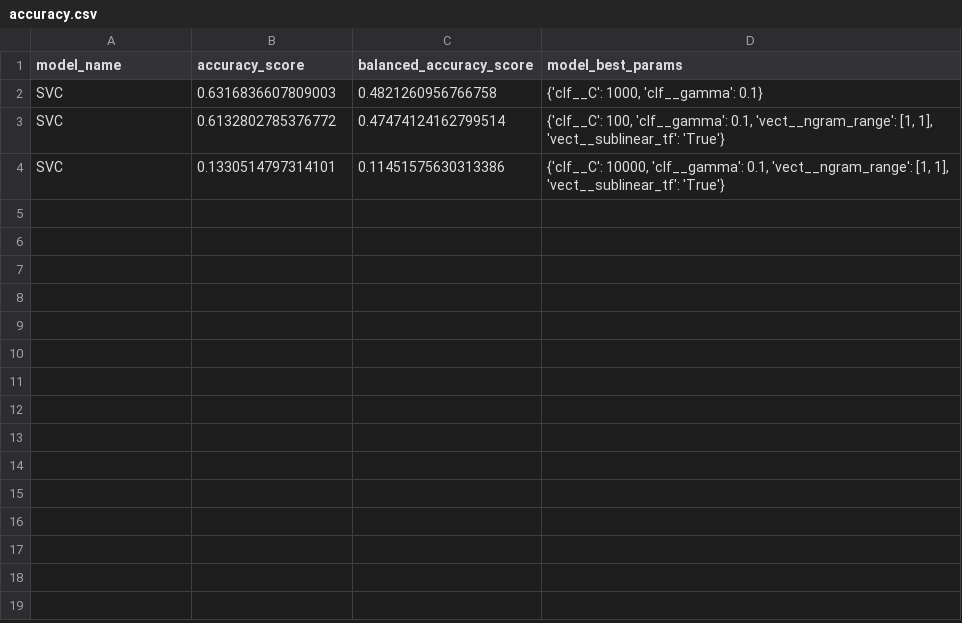
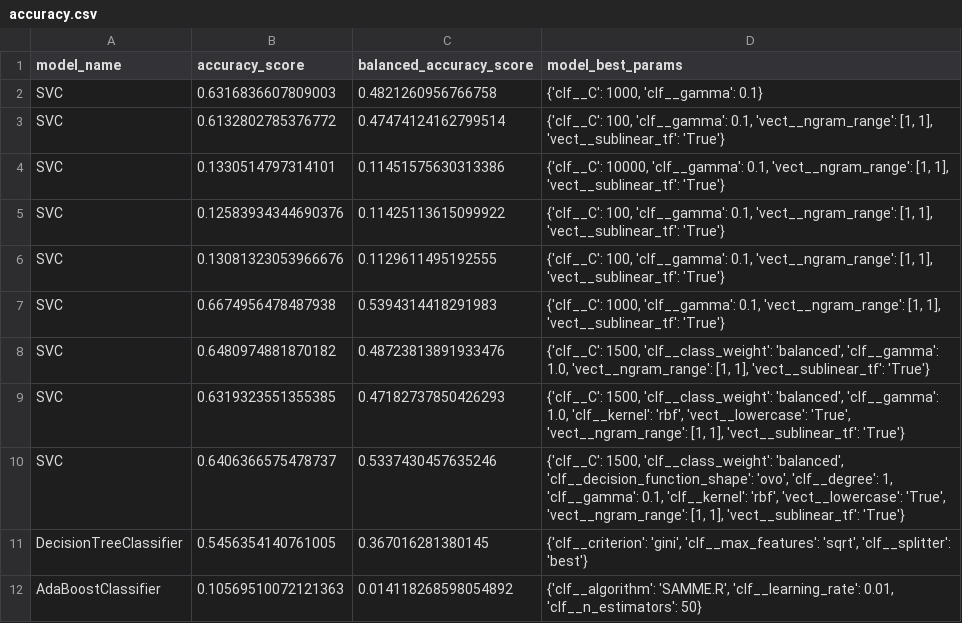
Before and after one commit to joseferrercba/FundacionsadoskySantander, a CSV file: data/accuracy.csv, drawn as a sheet; the diff names each change by its address in the sheet, - before the commit and + after, or states it on an @@ line.

Commit message:
Added more models

```diff
--- a/data/accuracy.csv
+++ b/data/accuracy.csv
+row 5: SVC | 0.12583934344690376 | 0.11425113615099922 | {'clf__C': 100, 'clf__gamma': 0.1, 'vect__ngram_range': [1, 1], 'vect__sublinear_tf': 'True'}
+row 6: SVC | 0.13081323053966676 | 0.1129611495192555 | {'clf__C': 100, 'clf__gamma': 0.1, 'vect__ngram_range': [1, 1], 'vect__sublinear_tf': 'True'}
+row 7: SVC | 0.6674956478487938 | 0.5394314418291983 | {'clf__C': 1000, 'clf__gamma': 0.1, 'vect__ngram_range': [1, 1], 'vect__sublinear_tf': 'True'}
+row 8: SVC | 0.6480974881870182 | 0.48723813891933476 | {'clf__C': 1500, 'clf__class_weight': 'balanced', 'clf__gamma': 1.0, 'vect__ngram_range': [1, 1], 'vect__sublinear_tf': 'True'}
+row 9: SVC | 0.6319323551355385 | 0.47182737850426293 | {'clf__C': 1500, 'clf__class_weight': 'balanced', 'clf__gamma': 1.0, 'clf__kernel': 'rbf', 'vect__lowercase': 'True', 'vect__ngram_range': [1, 1], 'vect__sublinear_tf': 'True'}
+row 10: SVC | 0.6406366575478737 | 0.5337430457635246 | {'clf__C': 1500, 'clf__class_weight': 'balanced', 'clf__decision_function_shape': 'ovo', 'clf__degree': 1, 'clf__gamma': 0.1, 'clf__kernel': 'rbf', 'vect__lowercase': 'True', 'vect__ngram_range': [1, 1], 'vect__sublinear_tf': 'True'}
+row 11: DecisionTreeClassifier | 0.5456354140761005 | 0.367016281380145 | {'clf__criterion': 'gini', 'clf__max_features': 'sqrt', 'clf__splitter': 'best'}
+row 12: AdaBoostClassifier | 0.10569510072121363 | 0.014118268598054892 | {'clf__algorithm': 'SAMME.R', 'clf__learning_rate': 0.01, 'clf__n_estimators': 50}
```
Also changed, not shown: data/submit_AdaBoostClassifier.csv, data/submit_DecisionTreeClassifier.csv, 5 other files.
